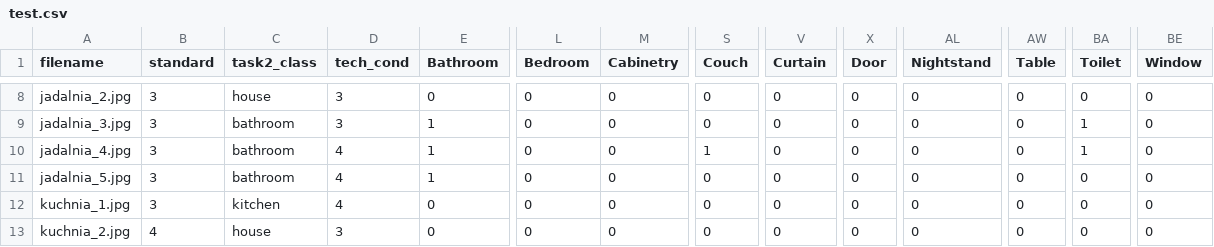
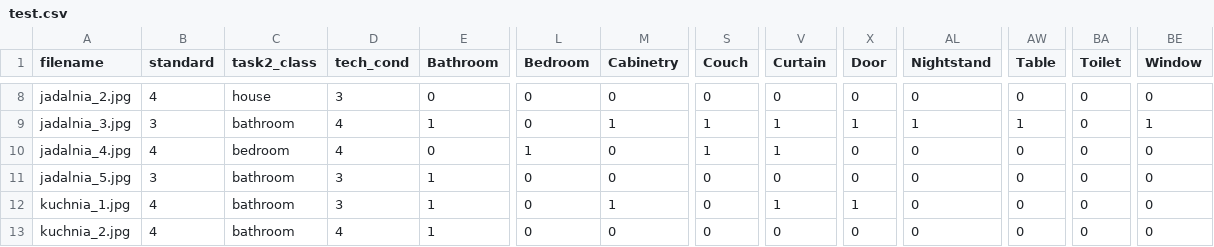
Before and after one commit to bartoszbad/skyhacksAI, a CSV file: test.csv, drawn as a sheet; only a part is shown, gaps mark what is left out; the diff covers the shown part only; the diff names each change by its address in the sheet, - before the commit and + after, or states it on an @@ line.

```diff
--- a/test.csv
+++ b/test.csv
-B8 (standard): 3
+B8 (standard): 4
-D9 (tech_cond): 3
+D9 (tech_cond): 4
-M9 (Cabinetry): 0
+M9 (Cabinetry): 1
-S9 (Couch): 0
+S9 (Couch): 1
-V9:V10 (Curtain): 0
+V9:V10 (Curtain): 1
-X9 (Door): 0
+X9 (Door): 1
-AL9 (Nightstand): 0
+AL9 (Nightstand): 1
-AW9 (Table): 0
+AW9 (Table): 1
-BA9:BA10 (Toilet): 1
+BA9:BA10 (Toilet): 0
-BE9 (Window): 0
+BE9 (Window): 1
-B10 (standard): 3
+B10 (standard): 4
-C10 (task2_class): bathroom
+C10 (task2_class): bedroom
-E10 (Bathroom): 1
+E10 (Bathroom): 0
-L10 (Bedroom): 0
+L10 (Bedroom): 1
-D11:D12 (tech_cond): 4
+D11:D12 (tech_cond): 3
-B12 (standard): 3
+B12 (standard): 4
-C12 (task2_class): kitchen
+C12 (task2_class): bathroom
-E12:E13 (Bathroom): 0
+E12:E13 (Bathroom): 1
-M12 (Cabinetry): 0
+M12 (Cabinetry): 1
-V12 (Curtain): 0
+V12 (Curtain): 1
-X12 (Door): 0
+X12 (Door): 1
-C13 (task2_class): house
+C13 (task2_class): bathroom
-D13 (tech_cond): 3
+D13 (tech_cond): 4
```
Also changed, not shown: 137 edited cells elsewhere in this file, 41 other files.
